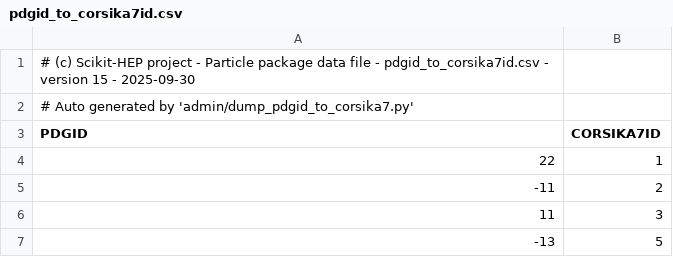
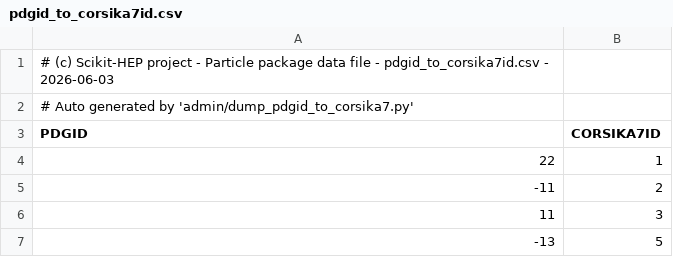
Before and after one commit to scikit-hep/particle, a CSV file: src/particle/data/pdgid_to_corsika7id.csv, drawn as a sheet; only a part is shown.

Commit message:
Make curated PDG particle data table 2026 the default and update nuclei data file accordingly (#769)
* convert the PDG data files from old extension .mcd to new-ish extension .txt, for consistency

* Make particle2026.csv the default

* Update src/particle/particle/convert.py

* Rename test_PDG_mcd_file_duplicates.txt to test_PDG_txt_file_duplicates.txt to be fully consistent

* Update tests accordingly

* Update README files and AGENTS.md

* Update doctests accordingly

* Update CSV files to version 16, as particle2026.csv; update pdgid_to_corsika7id.csv and pdgid_to_lhcbname.csv as well

* style: pre-commit fixes

* Add new data file nuclei2026.csv based in particle2026.csv and the latest nucleus info from periodictable version 2.1.0

* Use nuclei2026.csv by default and update tests according to upated data

* Update documentation accordingkly

---------

Co-authored-by: pre-commit-ci[bot] <66853113+pre-commit-ci[bot]@users.noreply.github.com>

```diff
--- a/src/particle/data/pdgid_to_corsika7id.csv
+++ b/src/particle/data/pdgid_to_corsika7id.csv
@@ -1,2 +1,2 @@
-# (c) Scikit-HEP project - Particle package data file - pdgid_to_corsika7id.csv - version 15 - 2025-09-30
+# (c) Scikit-HEP project - Particle package data file - pdgid_to_corsika7id.csv - 2026-06-03
 # Auto generated by 'admin/dump_pdgid_to_corsika7.py'
```
Also changed, not shown: src/particle/data/pdgid_to_evtgenname.csv, src/particle/data/pdgid_to_geant3id.csv, 19 other files.
